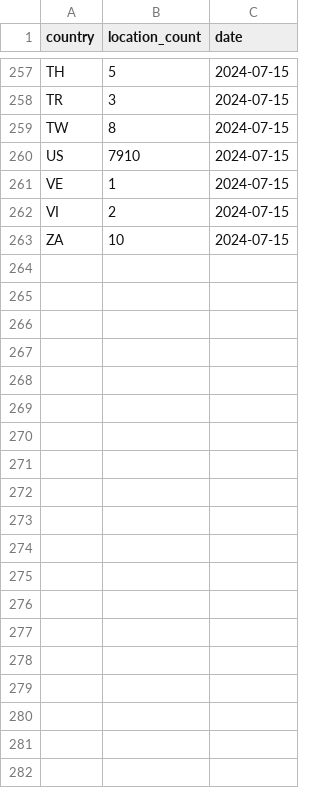
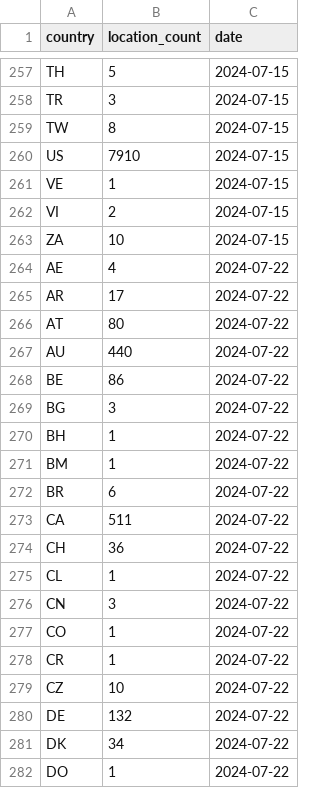
Before and after one commit to rasmusab/country-stats-from-pinballmap-python, a CSV file: countries-history.csv, drawn as a sheet; only a part is shown, gaps mark what is left out; the diff covers the shown part only.

Commit message:
Update data files

```diff
--- a/countries-history.csv
+++ b/countries-history.csv
@@ -263 +263,20 @@ VI,2,2024-07-15
 ZA,10,2024-07-15
+AE,4,2024-07-22
+AR,17,2024-07-22
+AT,80,2024-07-22
+AU,440,2024-07-22
+BE,86,2024-07-22
+BG,3,2024-07-22
+BH,1,2024-07-22
+BM,1,2024-07-22
+BR,6,2024-07-22
+CA,511,2024-07-22
+CH,36,2024-07-22
+CL,1,2024-07-22
+CN,3,2024-07-22
+CO,1,2024-07-22
+CR,1,2024-07-22
+CZ,10,2024-07-22
+DE,132,2024-07-22
+DK,34,2024-07-22
+DO,1,2024-07-22
```
Also changed, not shown: 47 added rows elsewhere in this file, 1 other file.
